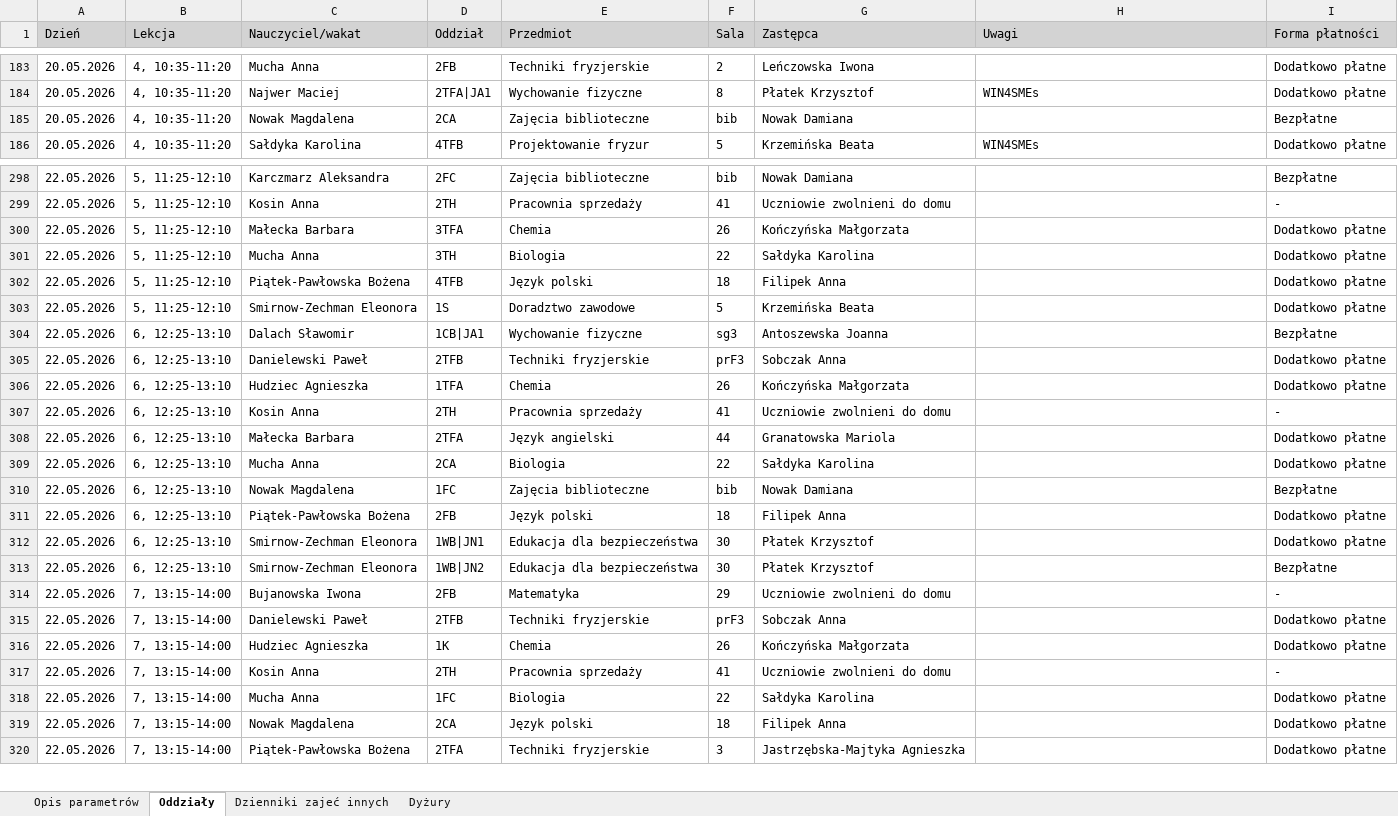
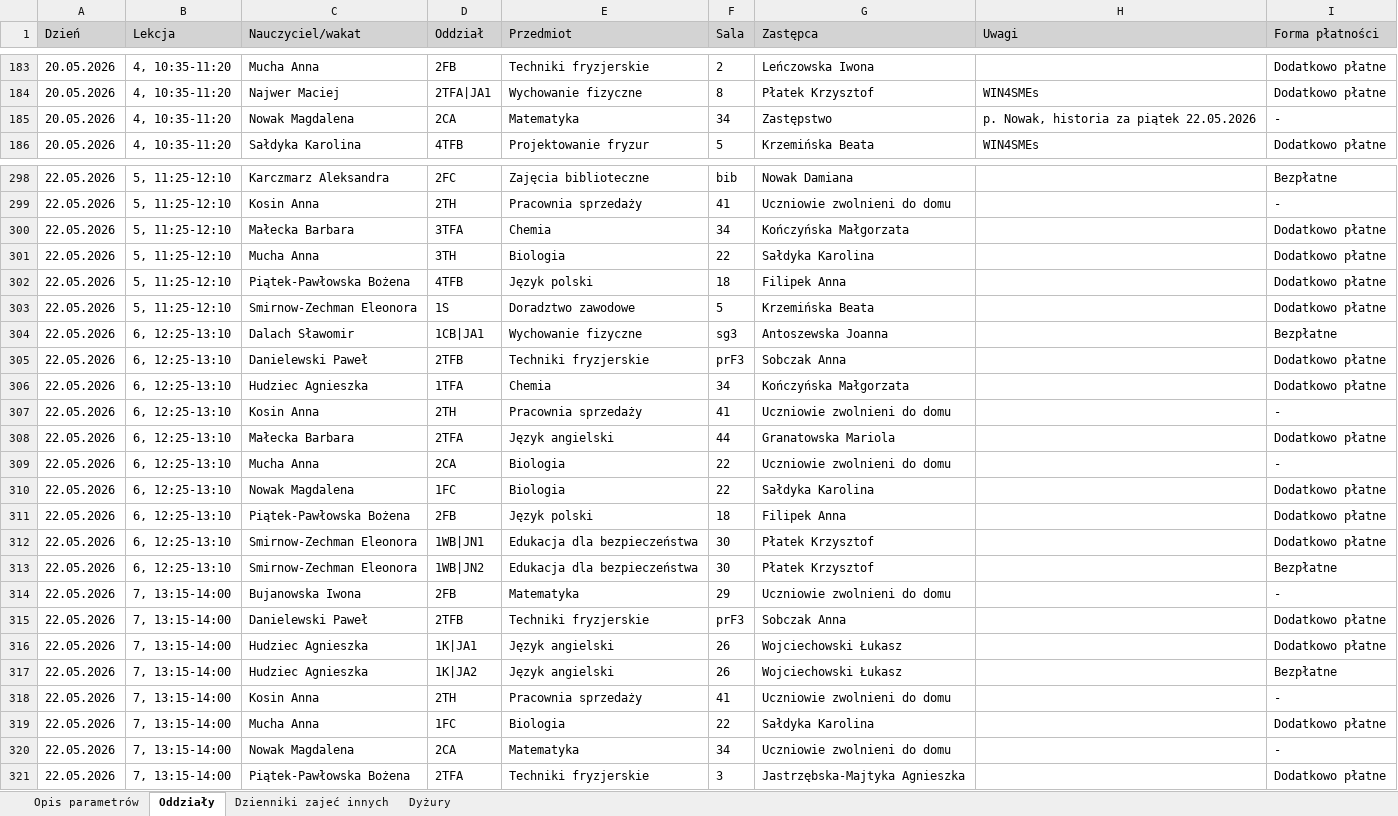
Before and after one commit to adeodatus11/zastepstwa, an Excel workbook: InformacjeOZastepstwach.xlsx, sheet Oddziały, drawn as a sheet; only a part is shown, gaps mark what is left out; values as stored, in another font and other column widths than the file's, no borders; addresses are those after the commit; the diff covers the shown part only; the diff names each change by its address in the sheet, - before the commit and + after, or states it on an @@ line.

```diff
--- a/InformacjeOZastepstwach.xlsx (sheet Oddziały)
+++ b/InformacjeOZastepstwach.xlsx (sheet Oddziały)
-E185 (Przedmiot): Zajęcia biblioteczne
+E185 (Przedmiot): Matematyka
-F185 (Sala): bib
+F185 (Sala): 34
-G185 (Zastępca): Nowak Damiana
+G185 (Zastępca): Zastępstwo
-H185 (Uwagi): (empty)
+H185 (Uwagi): p. Nowak, historia za piątek 22.05.2026
-I185 (Forma płatności): Bezpłatne
+I185 (Forma płatności): -
-F300 (Sala): 26
+F300 (Sala): 34
-F306 (Sala): 26
+F306 (Sala): 34
-G309 (Zastępca): Sałdyka Karolina
+G309 (Zastępca): Uczniowie zwolnieni do domu
-I309 (Forma płatności): Dodatkowo płatne
+I309 (Forma płatności): -
-E310 (Przedmiot): Zajęcia biblioteczne
+E310 (Przedmiot): Biologia
-F310 (Sala): bib
+F310 (Sala): 22
-G310 (Zastępca): Nowak Damiana
+G310 (Zastępca): Sałdyka Karolina
-I310 (Forma płatności): Bezpłatne
+I310 (Forma płatności): Dodatkowo płatne
-D316 (Oddział): 1K
+D316 (Oddział): 1K|JA1
-E316 (Przedmiot): Chemia
+E316 (Przedmiot): Język angielski
-G316 (Zastępca): Kończyńska Małgorzata
+G316 (Zastępca): Wojciechowski Łukasz
+row 317: 22.05.2026 | 7, 13:15-14:00 | Hudziec Agnieszka | 1K|JA2 | Język angielski | 26 | Wojciechowski Łukasz |  | Bezpłatne
-E320 (Przedmiot): Język polski
+E320 (Przedmiot): Matematyka
-F320 (Sala): 18
+F320 (Sala): 34
-G320 (Zastępca): Filipek Anna
+G320 (Zastępca): Uczniowie zwolnieni do domu
-I320 (Forma płatności): Dodatkowo płatne
+I320 (Forma płatności): -
```
Also changed, not shown: 4 edited cells elsewhere in this sheet, InformacjeOPrzeniesieniach (1).xlsx.
